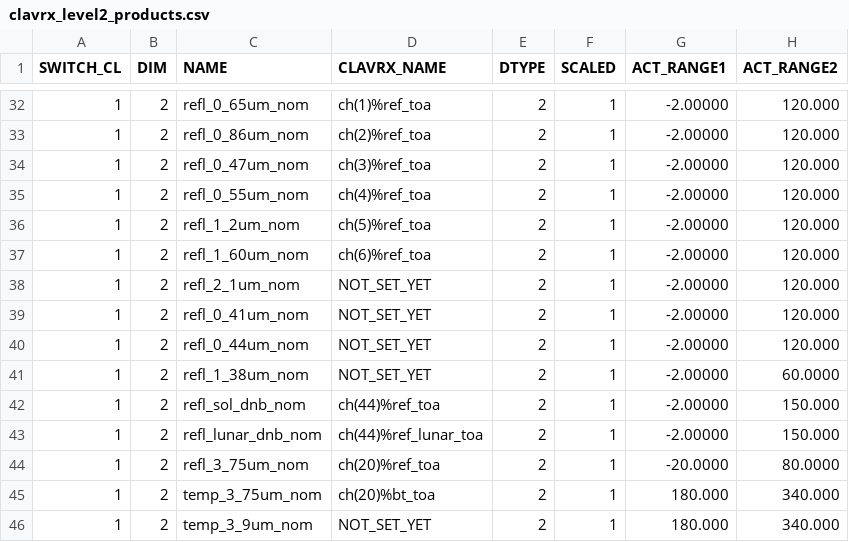
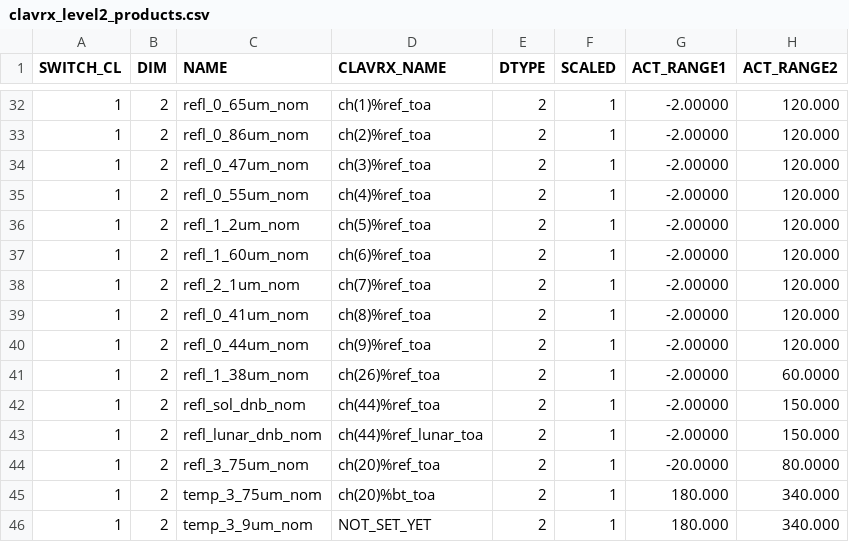
Before and after one commit to jactry/clavrx, a CSV file: branches/dcomp_all_modes/clavrx_level2_products.csv, drawn as a sheet; only a part is shown, gaps mark what is left out; the diff names each change by its address in the sheet, - before the commit and + after, or states it on an @@ line.

```diff
--- a/branches/dcomp_all_modes/clavrx_level2_products.csv
+++ b/branches/dcomp_all_modes/clavrx_level2_products.csv
-D38 (CLAVRX_NAME): NOT_SET_YET
+D38 (CLAVRX_NAME): ch(7)%ref_toa
-D39 (CLAVRX_NAME): NOT_SET_YET
+D39 (CLAVRX_NAME): ch(8)%ref_toa
-D40 (CLAVRX_NAME): NOT_SET_YET
+D40 (CLAVRX_NAME): ch(9)%ref_toa
-D41 (CLAVRX_NAME): NOT_SET_YET
+D41 (CLAVRX_NAME): ch(26)%ref_toa
```
Also changed, not shown: 2 other files.
